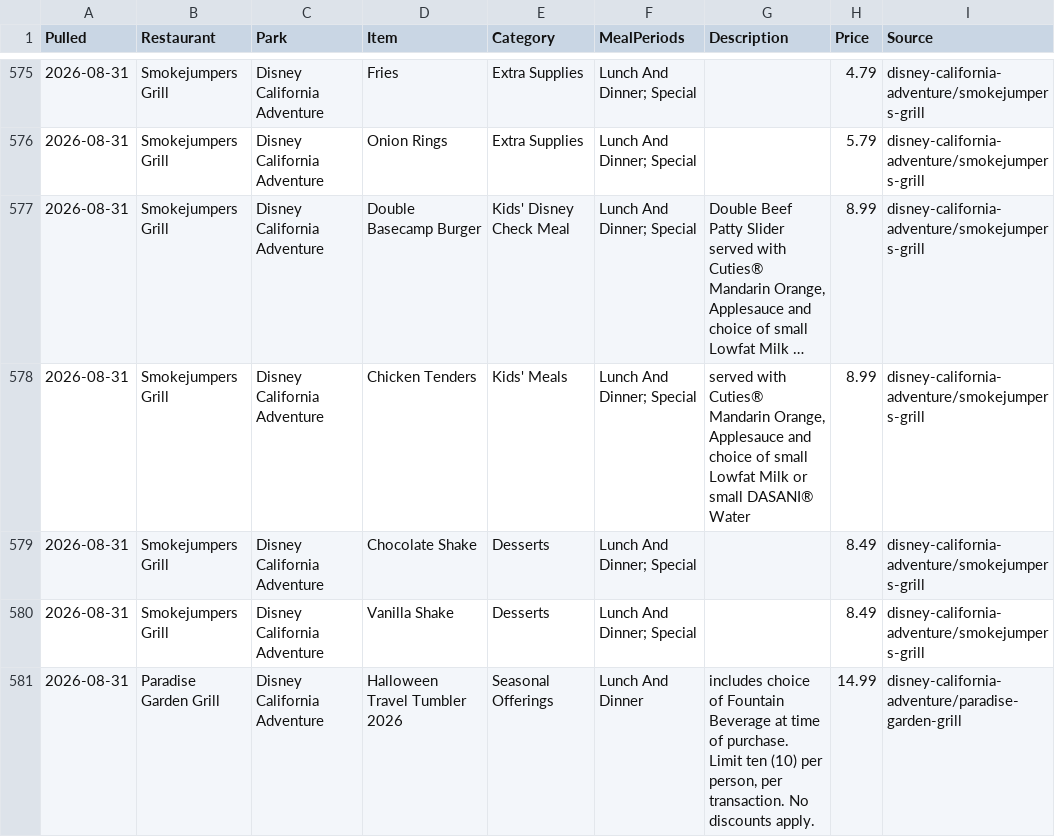
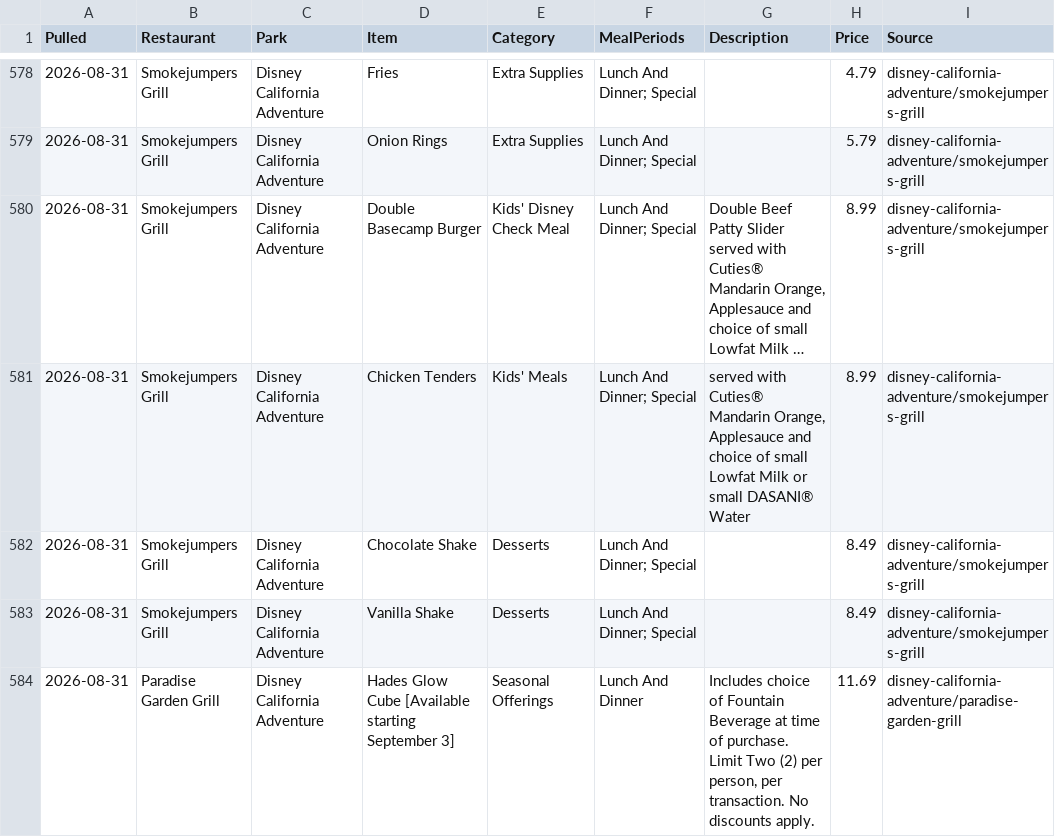
Before and after one commit to scoopdisney/disney-menu-watch, a CSV file: data/current.csv, drawn as a sheet; only a part is shown, gaps mark what is left out; the shorter side is filled out with more unchanged rows; long unchanged cells end in …; the diff covers the shown part only; the diff names each change by its address in the sheet, - before the commit and + after, or states it on an @@ line.

```diff
--- a/data/current.csv
+++ b/data/current.csv
+row 584: 2026-08-31 | Paradise Garden Grill | Disney California Adventure | Hades Glow Cube [Available starting September 3] | Seasonal Offerings | Lunch And Dinner | Includes choice of Fountain Beverage at time of purchase. Limit Two (2) per person, per transaction. No discounts apply. | 11.69 | disney-california-adventure/paradise-garden-grill
```
Also changed, not shown: 4 added rows elsewhere in this file.
